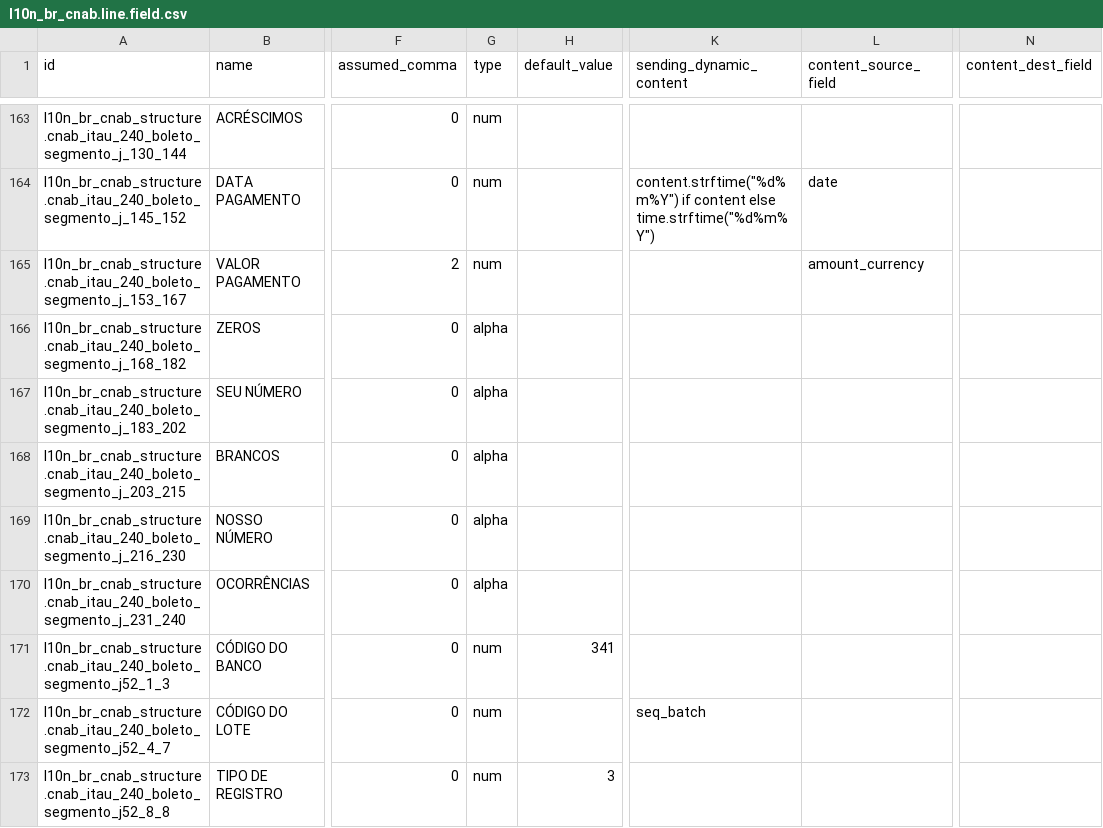
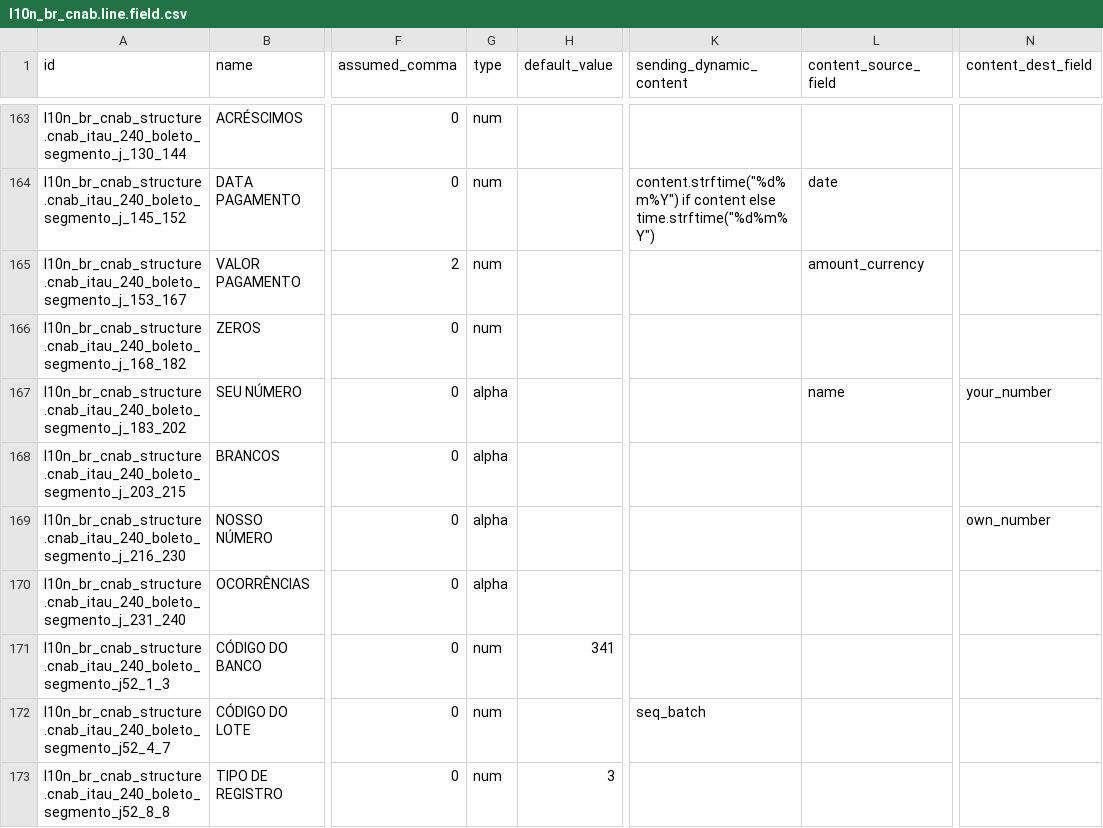
Before and after one commit to kmee/l10n-brazil, a CSV file: l10n_br_cnab_structure/data/l10n_br_cnab.line.field.csv, drawn as a sheet; only a part is shown, gaps mark what is left out; the diff names each change by its address in the sheet, - before the commit and + after, or states it on an @@ line.

Commit message:
[FIX] l10n_br_cnab_structure: Itau segment J identification and return
* SEU NUMERO (183-202) of segment J: source name, return destination
  your_number, so the line reference is sent and returned.
* Positions 168-182 of segment J are numeric (15 zeros), not alpha.
* NOSSO NUMERO (216-230) of segment J is sent blank on inclusion and, on
  return, maps to own_number; your_number is used to find the payment line.
* Return: skip payment lines without move line when linking return events.

Add tests that generate the file, fake the bank number in the return and
check the event.

The CSV data is not noupdate: -u l10n_br_cnab_structure is needed to apply it.

```diff
--- a/l10n_br_cnab_structure/data/l10n_br_cnab.line.field.csv
+++ b/l10n_br_cnab_structure/data/l10n_br_cnab.line.field.csv
-G166 (type): alpha
+G166 (type): num
-L167 (content_source_field): (empty)
+L167 (content_source_field): name
-N167 (content_dest_field): (empty)
+N167 (content_dest_field): your_number
-N169 (content_dest_field): (empty)
+N169 (content_dest_field): own_number
```
Also changed, not shown: 2 other files.
